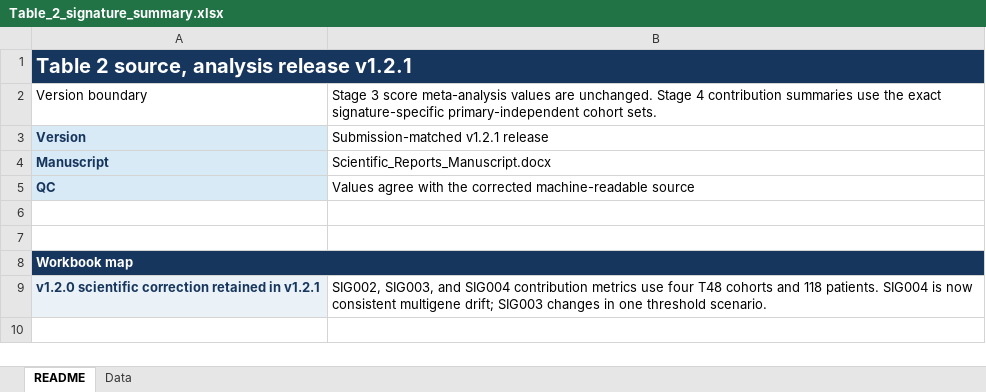
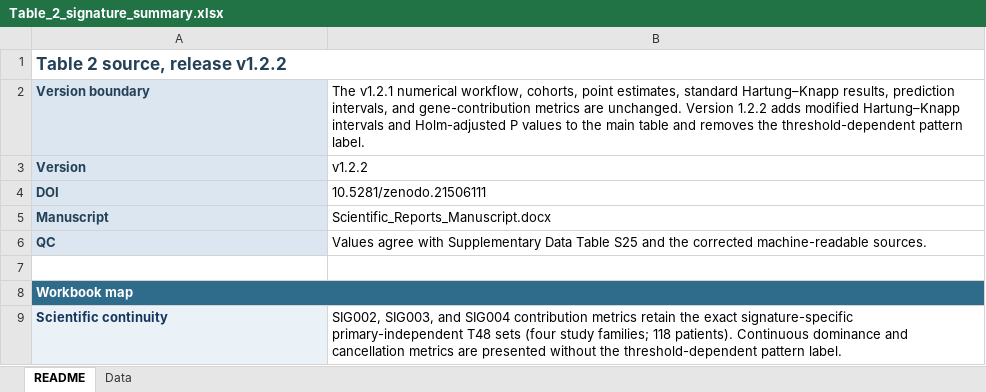
Before and after one commit to LiXinzhuo0425/srep-sepsis-temporal-signatures, an Excel workbook: tables/Table_2_signature_summary.xlsx, sheet README, drawn as a sheet; values as stored, in another font and other column widths than the file's, no borders; removed rows and columns are numbered as before the commit, all else as after; the diff names each change by its address in the sheet, - before the commit and + after, or states it on an @@ line.

Commit message:
Release v1.2.2 inference-presentation update

```diff
--- a/tables/Table_2_signature_summary.xlsx (sheet README)
+++ b/tables/Table_2_signature_summary.xlsx (sheet README)
-A1: Table 2 source, analysis release v1.2.1
+A1: Table 2 source, release v1.2.2
-A1:B1 fill: #17365D
+A1:B1 fill: none
-A1 text colour: #FFFFFF
+A1 text colour: #244158, text size: smaller
@@ A2 fill: none → #DCE6F1, bold: off → on, text colour: black → #244158 @@
-B2: Stage 3 score meta-analysis values are unchanged. Stage 4 contribution summaries use the exact signature-specific primary-independent cohort sets.
+B2: The v1.2.1 numerical workflow, cohorts, point estimates, standard Hartung–Knapp results, prediction intervals, and gene-contribution metrics are unchanged. Version 1.2.2 adds modified Hartung–Knapp intervals and Holm-adjusted P values to the main table and removes the threshold-dependent pattern label.
-B3: Submission-matched v1.2.1 release
+B3: v1.2.2
+row 4: DOI | 10.5281/zenodo.21506111
-B6: …agree with the corrected machine-readable source
+B6: …agree with Supplementary Data Table S25 and the corrected machine-readable sources.
-row 6: (empty)
-A8:B8 fill: #17365D
+A8:B8 fill: #2F6B8A
-row 9: v1.2.0 scientific correction retained in v1.2.1 | SIG002, SIG003, and SIG004 contribution metrics use four T48 cohorts and 118 patients. SIG004 is now consistent multigene drift; SIG003 changes in one threshold scenario.
+row 9: Scientific continuity | SIG002, SIG003, and SIG004 contribution metrics retain the exact signature-specific primary-independent T48 sets (four study families; 118 patients). Continuous dominance and cancellation metrics are presented without the threshold-dependent pattern label.
```
Also changed, not shown: sheet Data, tables/Figure_Source_Data.xlsx, tables/Supplementary_Data.xlsx, 9 other files.
